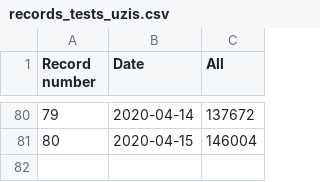
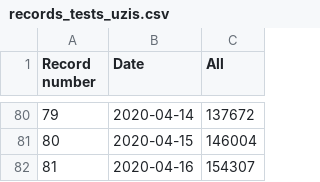
Before and after one commit to kukosek/czech-covid-db, a CSV file: uzis/records_tests_uzis.csv, drawn as a sheet; only a part is shown, gaps mark what is left out.

```diff
--- a/uzis/records_tests_uzis.csv
+++ b/uzis/records_tests_uzis.csv
@@ -81 +81,2 @@ Record number,Date,All
 80,2020-04-15,146004
+81,2020-04-16,154307
```
Also changed, not shown: uzis/records_deaths_uzis.csv, uzis/records_recovered_uzis.csv, 1 other file.
